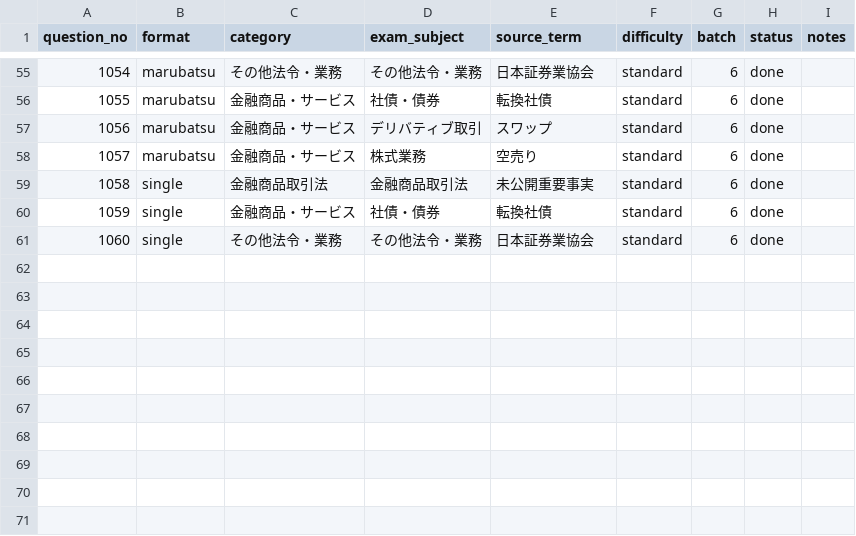
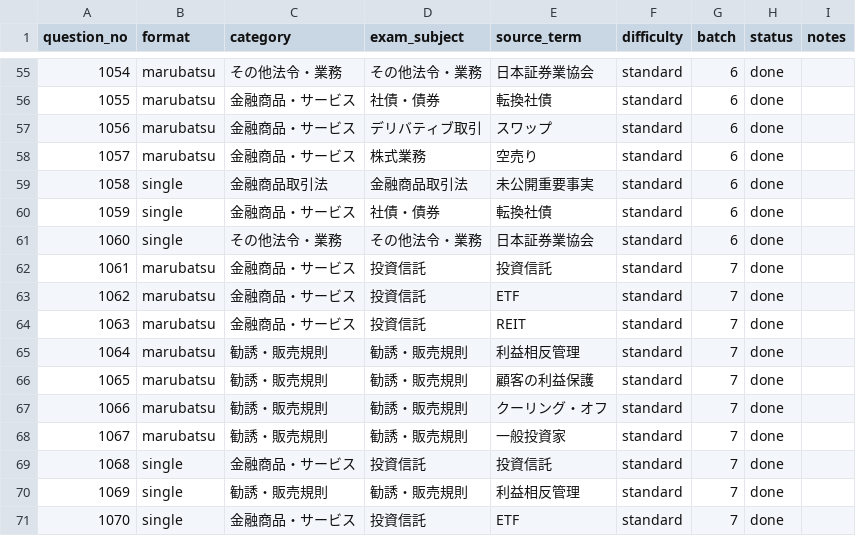
Before and after one commit to takkenshiken2026-sudo/gaimuin-master.jp, a CSV file: data/practice_tier1_blueprint.csv, drawn as a sheet; only a part is shown, gaps mark what is left out.

```diff
--- a/data/practice_tier1_blueprint.csv
+++ b/data/practice_tier1_blueprint.csv
@@ -61 +61,11 @@ question_no,format,category,exam_subject,source_term,difficulty,batch,status,not
 1060,single,その他法令・業務,その他法令・業務,日本証券業協会,standard,6,done,
+1061,marubatsu,金融商品・サービス,投資信託,投資信託,standard,7,done,
+1062,marubatsu,金融商品・サービス,投資信託,ETF,standard,7,done,
+1063,marubatsu,金融商品・サービス,投資信託,REIT,standard,7,done,
+1064,marubatsu,勧誘・販売規則,勧誘・販売規則,利益相反管理,standard,7,done,
+1065,marubatsu,勧誘・販売規則,勧誘・販売規則,顧客の利益保護,standard,7,done,
+1066,marubatsu,勧誘・販売規則,勧誘・販売規則,クーリング・オフ,standard,7,done,
+1067,marubatsu,勧誘・販売規則,勧誘・販売規則,一般投資家,standard,7,done,
+1068,single,金融商品・サービス,投資信託,投資信託,standard,7,done,
+1069,single,勧誘・販売規則,勧誘・販売規則,利益相反管理,standard,7,done,
+1070,single,金融商品・サービス,投資信託,ETF,standard,7,done,
```
Also changed, not shown: 16 other files.
